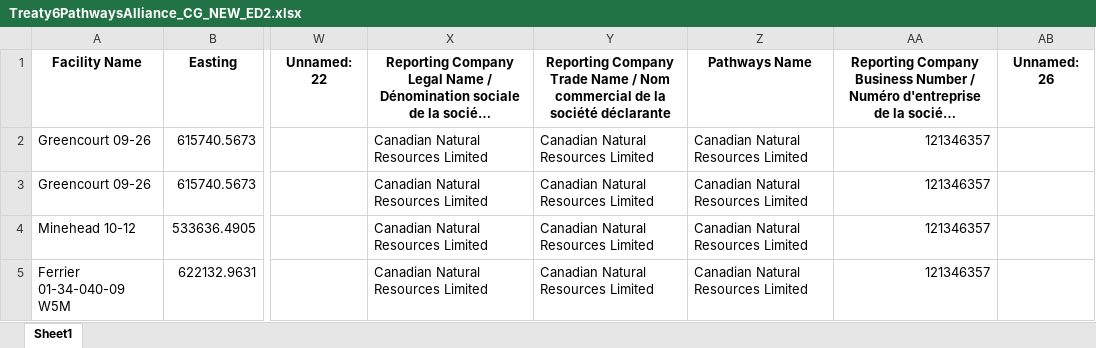
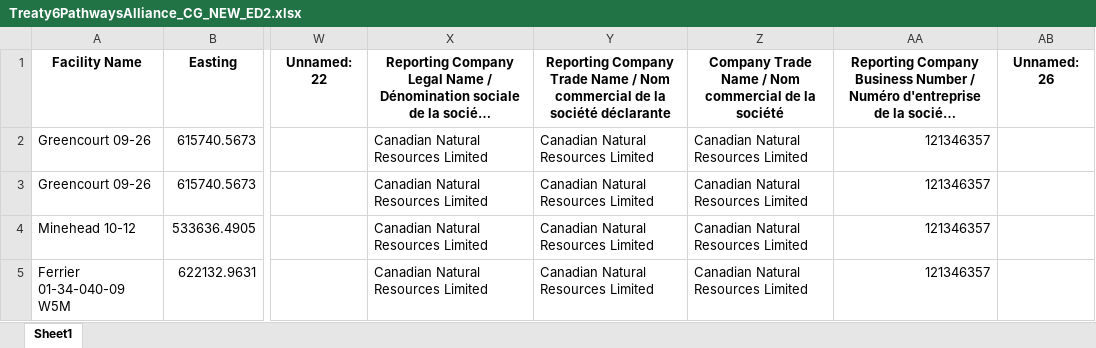
Before and after one commit to CalChipG/fnpa_treaty6_pathways, an Excel workbook: Treaty6PathwaysAlliance_CG_NEW_ED2.xlsx, sheet Sheet1, drawn as a sheet; only a part is shown, gaps mark what is left out; long unchanged cells end in …; values as stored, in another font and other column widths than the file's, no borders; the diff names each change by its address in the sheet, - before the commit and + after, or states it on an @@ line.

```diff
--- a/Treaty6PathwaysAlliance_CG_NEW_ED2.xlsx (sheet Sheet1)
+++ b/Treaty6PathwaysAlliance_CG_NEW_ED2.xlsx (sheet Sheet1)
-Z1: Pathways Name
+Z1: Company Trade Name / Nom commercial de la société
```
Also changed, not shown: 1 other file.
